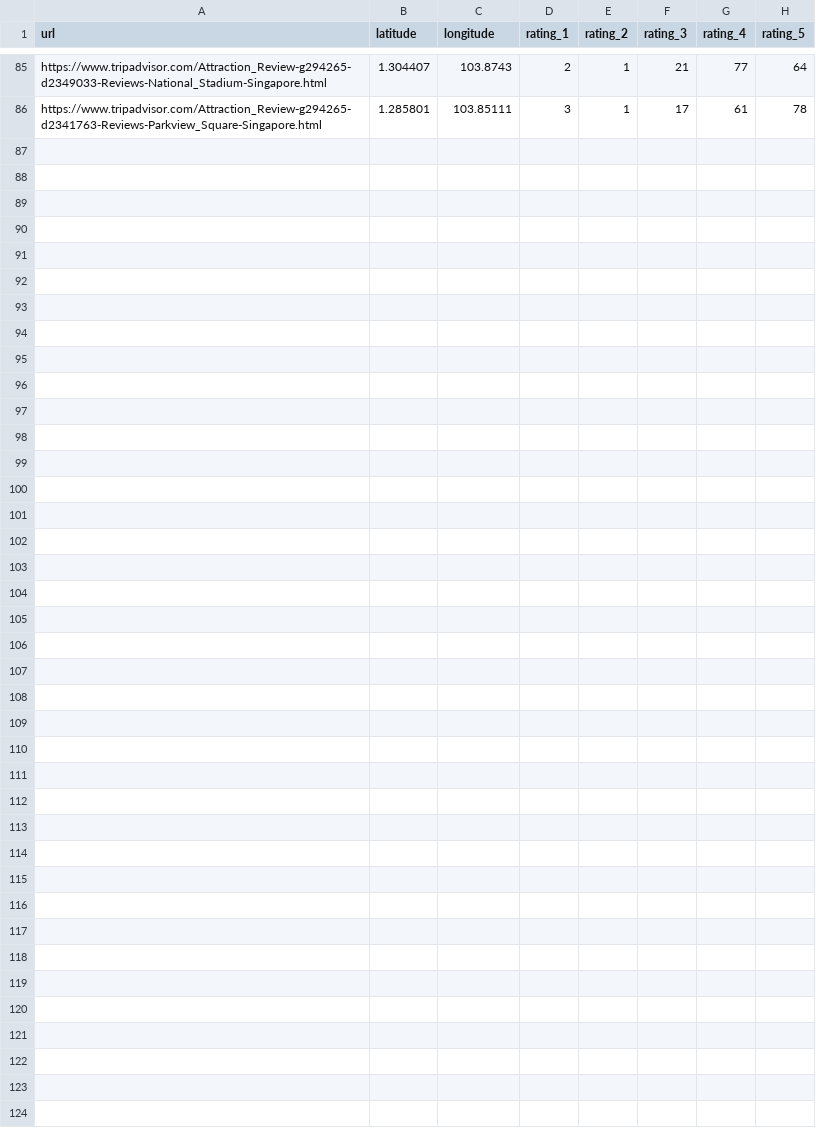
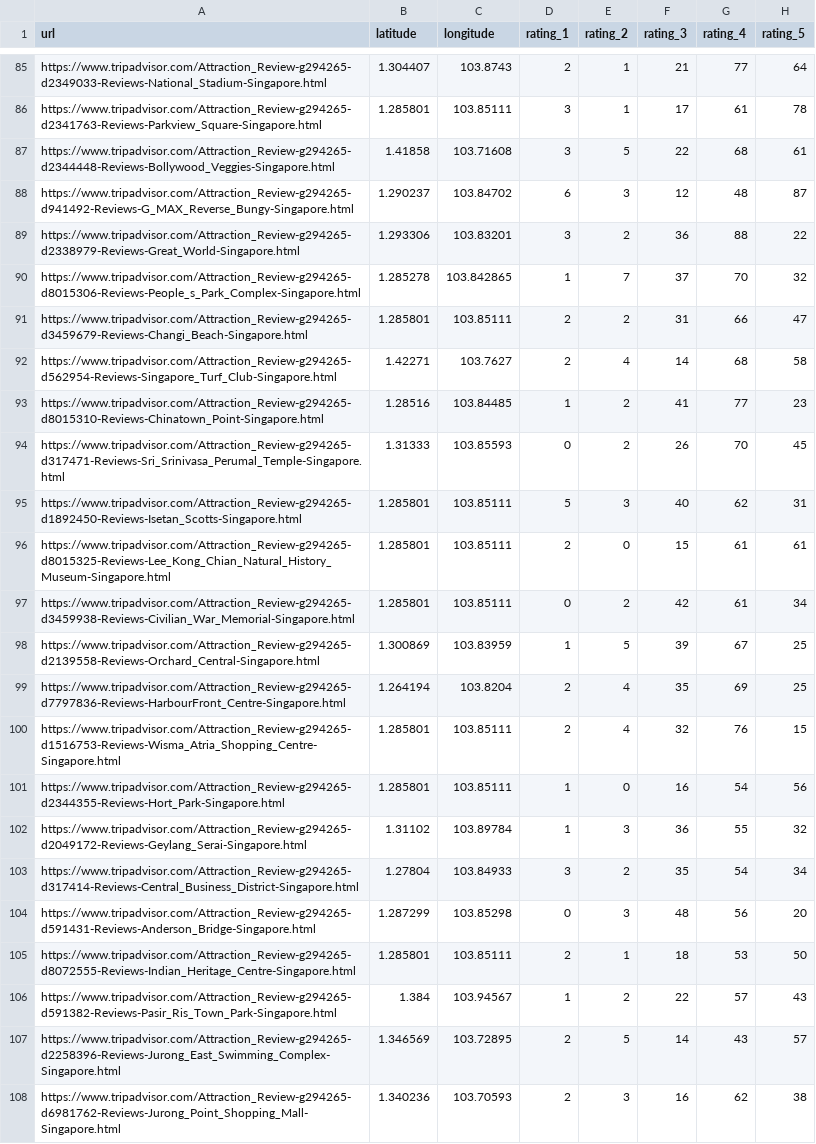
Before and after one commit to fnhuang/tripadvisor_scraper, a CSV file: additional_info.csv, drawn as a sheet; only a part is shown, gaps mark what is left out.

Commit message:
modifiy additional info

```diff
--- a/additional_info.csv
+++ b/additional_info.csv
@@ -86 +86,23 @@ https://www.tripadvisor.com/Attraction_Review-g294265-d2349033-Reviews-National_
 https://www.tripadvisor.com/Attraction_Review-g294265-d2341763-Reviews-Parkview_Square-Singapore.html,1.285801,103.85111,3,1,17,61,78
+https://www.tripadvisor.com/Attraction_Review-g294265-d2344448-Reviews-Bollywood_Veggies-Singapore.html,1.41858,103.71608,3,5,22,68,61
+https://www.tripadvisor.com/Attraction_Review-g294265-d941492-Reviews-G_MAX_Reverse_Bungy-Singapore.html,1.290237,103.84702,6,3,12,48,87
+https://www.tripadvisor.com/Attraction_Review-g294265-d2338979-Reviews-Great_World-Singapore.html,1.293306,103.83201,3,2,36,88,22
+https://www.tripadvisor.com/Attraction_Review-g294265-d8015306-Reviews-People_s_Park_Complex-Singapore.html,1.285278,103.842865,1,7,37,70,32
+https://www.tripadvisor.com/Attraction_Review-g294265-d3459679-Reviews-Changi_Beach-Singapore.html,1.285801,103.85111,2,2,31,66,47
+https://www.tripadvisor.com/Attraction_Review-g294265-d562954-Reviews-Singapore_Turf_Club-Singapore.html,1.42271,103.7627,2,4,14,68,58
+https://www.tripadvisor.com/Attraction_Review-g294265-d8015310-Reviews-Chinatown_Point-Singapore.html,1.28516,103.84485,1,2,41,77,23
+https://www.tripadvisor.com/Attraction_Review-g294265-d317471-Reviews-Sri_Srinivasa_Perumal_Temple-Singapore.html,1.31333,103.85593,0,2,26,70,45
+https://www.tripadvisor.com/Attraction_Review-g294265-d1892450-Reviews-Isetan_Scotts-Singapore.html,1.285801,103.85111,5,3,40,62,31
+https://www.tripadvisor.com/Attraction_Review-g294265-d8015325-Reviews-Lee_Kong_Chian_Natural_History_Museum-Singapore.html,1.285801,103.85111,2,0,15,61,61
+https://www.tripadvisor.com/Attraction_Review-g294265-d3459938-Reviews-Civilian_War_Memorial-Singapore.html,1.285801,103.85111,0,2,42,61,34
+https://www.tripadvisor.com/Attraction_Review-g294265-d2139558-Reviews-Orchard_Central-Singapore.html,1.300869,103.83959,1,5,39,67,25
+https://www.tripadvisor.com/Attraction_Review-g294265-d7797836-Reviews-HarbourFront_Centre-Singapore.html,1.264194,103.8204,2,4,35,69,25
+https://www.tripadvisor.com/Attraction_Review-g294265-d1516753-Reviews-Wisma_Atria_Shopping_Centre-Singapore.html,1.285801,103.85111,2,4,32,76,15
+https://www.tripadvisor.com/Attraction_Review-g294265-d2344355-Reviews-Hort_Park-Singapore.html,1.285801,103.85111,1,0,16,54,56
+https://www.tripadvisor.com/Attraction_Review-g294265-d2049172-Reviews-Geylang_Serai-Singapore.html,1.31102,103.89784,1,3,36,55,32
+https://www.tripadvisor.com/Attraction_Review-g294265-d317414-Reviews-Central_Business_District-Singapore.html,1.27804,103.84933,3,2,35,54,34
+https://www.tripadvisor.com/Attraction_Review-g294265-d591431-Reviews-Anderson_Bridge-Singapore.html,1.287299,103.85298,0,3,48,56,20
+https://www.tripadvisor.com/Attraction_Review-g294265-d8072555-Reviews-Indian_Heritage_Centre-Singapore.html,1.285801,103.85111,2,1,18,53,50
+https://www.tripadvisor.com/Attraction_Review-g294265-d591382-Reviews-Pasir_Ris_Town_Park-Singapore.html,1.384,103.94567,1,2,22,57,43
+https://www.tripadvisor.com/Attraction_Review-g294265-d2258396-Reviews-Jurong_East_Swimming_Complex-Singapore.html,1.346569,103.72895,2,5,14,43,57
+https://www.tripadvisor.com/Attraction_Review-g294265-d6981762-Reviews-Jurong_Point_Shopping_Mall-Singapore.html,1.340236,103.70593,2,3,16,62,38
```
